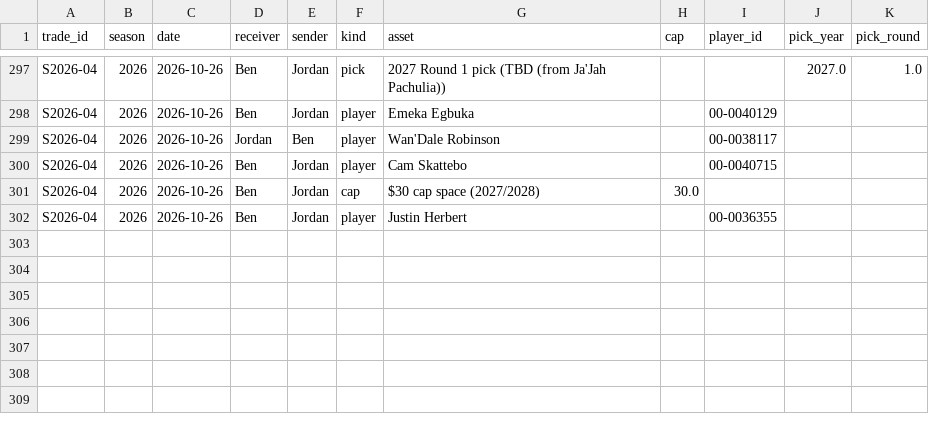
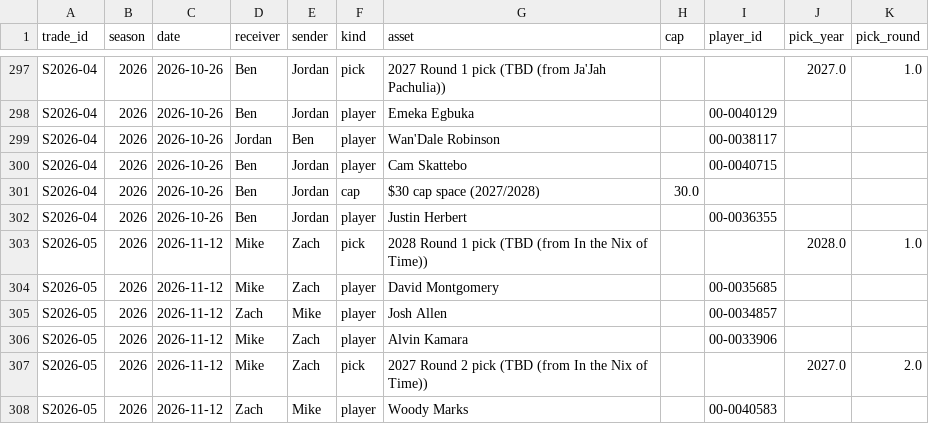
Before and after one commit to jdant19/dynasty-front-office, a CSV file: data/processed/hist_trade_assets.csv, drawn as a sheet; only a part is shown, gaps mark what is left out; the diff names each change by its address in the sheet, - before the commit and + after, or states it on an @@ line.

```diff
--- a/data/processed/hist_trade_assets.csv
+++ b/data/processed/hist_trade_assets.csv
+row 303: S2026-05 | 2026 | 2026-11-12 | Mike | Zach | pick | 2028 Round 1 pick (TBD (from In the Nix of Time)) |  |  | 2028.0 | 1.0
+row 304: S2026-05 | 2026 | 2026-11-12 | Mike | Zach | player | David Montgomery |  | 00-0035685
+row 305: S2026-05 | 2026 | 2026-11-12 | Zach | Mike | player | Josh Allen |  | 00-0034857
+row 306: S2026-05 | 2026 | 2026-11-12 | Mike | Zach | player | Alvin Kamara |  | 00-0033906
+row 307: S2026-05 | 2026 | 2026-11-12 | Mike | Zach | pick | 2027 Round 2 pick (TBD (from In the Nix of Time)) |  |  | 2027.0 | 2.0
+row 308: S2026-05 | 2026 | 2026-11-12 | Zach | Mike | player | Woody Marks |  | 00-0040583
```
Also changed, not shown: data/processed/decide_offseason_2027.csv, data/processed/decide_offseason_2027_auction_prices.csv, 11 other files.
